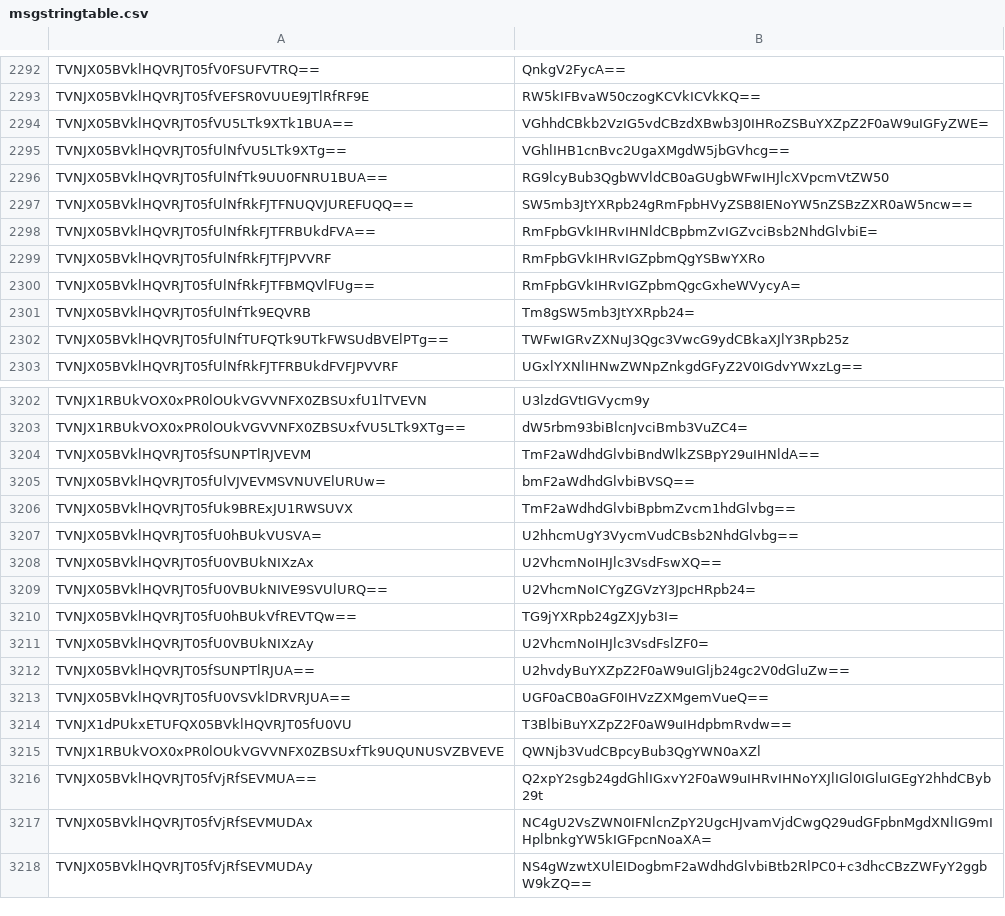
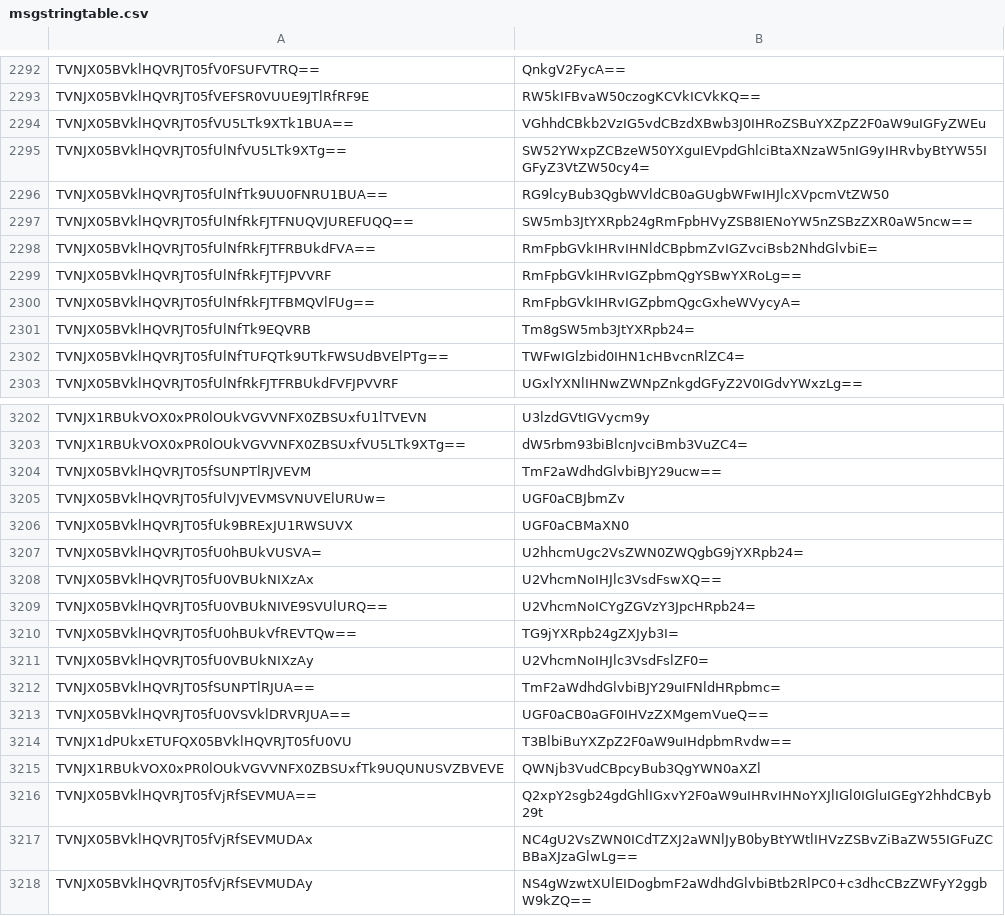
Before and after one commit to userid0/ROenglishRE, a CSV file: Translation/Compatibility/2023-08-02/data/msgstringtable.csv, drawn as a sheet; only a part is shown, gaps mark what is left out; the diff covers the shown part only.

Commit message:
Minor Update - 12th May 2026 - Added jsonbson.py for MacroReport and Repute files - Credits to secretdataz sharing it back then - Updated and moved GuildTip.txt into data folder - Updated msgstringtable related files - Fixed 2025-09-02 version of EquipmentPropertiesOrder.lub - Massive Update to OngoingQuests.lub, fixing missing arguments and added some translated quests   Still got ~1200 more to add and a lot of [Standby] to add to Cooldown Quests (CoolTimeQuest argument)

```diff
--- a/Translation/Compatibility/2023-08-02/data/msgstringtable.csv
+++ b/Translation/Compatibility/2023-08-02/data/msgstringtable.csv
@@ -2293,4 +2293,4 @@ TVNJX05BVklHQVRJT05fV0FSUFVTRQ==,QnkgV2FycA==
 TVNJX05BVklHQVRJT05fVEFSR0VUUE9JTlRfRF9E,RW5kIFBvaW50czogKCVkICVkKQ==
-TVNJX05BVklHQVRJT05fVU5LTk9XTk1BUA==,VGhhdCBkb2VzIG5vdCBzdXBwb3J0IHRoZSBuYXZpZ2F0aW9uIGFyZWE=
-TVNJX05BVklHQVRJT05fUlNfVU5LTk9XTg==,VGhlIHB1cnBvc2UgaXMgdW5jbGVhcg==
+TVNJX05BVklHQVRJT05fVU5LTk9XTk1BUA==,VGhhdCBkb2VzIG5vdCBzdXBwb3J0IHRoZSBuYXZpZ2F0aW9uIGFyZWEu
+TVNJX05BVklHQVRJT05fUlNfVU5LTk9XTg==,SW52YWxpZCBzeW50YXguIEVpdGhlciBtaXNzaW5nIG9yIHRvbyBtYW55IGFyZ3VtZW50cy4=
 TVNJX05BVklHQVRJT05fUlNfTk9UU0FNRU1BUA==,RG9lcyBub3QgbWVldCB0aGUgbWFwIHJlcXVpcmVtZW50
@@ -2298,6 +2298,6 @@ TVNJX05BVklHQVRJT05fUlNfRkFJTFNUQVJUREFUQQ==,SW5mb3JtYXRpb24gRmFpbHVyZSB8IENoYW5
 TVNJX05BVklHQVRJT05fUlNfRkFJTFRBUkdFVA==,RmFpbGVkIHRvIHNldCBpbmZvIGZvciBsb2NhdGlvbiE=
-TVNJX05BVklHQVRJT05fUlNfRkFJTFJPVVRF,RmFpbGVkIHRvIGZpbmQgYSBwYXRo
+TVNJX05BVklHQVRJT05fUlNfRkFJTFJPVVRF,RmFpbGVkIHRvIGZpbmQgYSBwYXRoLg==
 TVNJX05BVklHQVRJT05fUlNfRkFJTFBMQVlFUg==,RmFpbGVkIHRvIGZpbmQgcGxheWVycyA=
 TVNJX05BVklHQVRJT05fUlNfTk9EQVRB,Tm8gSW5mb3JtYXRpb24=
-TVNJX05BVklHQVRJT05fUlNfTUFQTk9UTkFWSUdBVElPTg==,TWFwIGRvZXNuJ3Qgc3VwcG9ydCBkaXJlY3Rpb25z
+TVNJX05BVklHQVRJT05fUlNfTUFQTk9UTkFWSUdBVElPTg==,TWFwIGlzbid0IHN1cHBvcnRlZC4=
 TVNJX05BVklHQVRJT05fUlNfRkFJTFRBUkdFVFJPVVRF,UGxlYXNlIHNwZWNpZnkgdGFyZ2V0IGdvYWxzLg==
@@ -3203,6 +3203,6 @@ TVNJX1RBUkVOX0xPR0lOUkVGVVNFX0ZBSUxfU1lTVEVN,U3lzdGVtIGVycm9y
 TVNJX1RBUkVOX0xPR0lOUkVGVVNFX0ZBSUxfVU5LTk9XTg==,dW5rbm93biBlcnJvciBmb3VuZC4=
-TVNJX05BVklHQVRJT05fSUNPTlRJVEVM,TmF2aWdhdGlvbiBndWlkZSBpY29uIHNldA==
-TVNJX05BVklHQVRJT05fUlVJVEVMSVNUVElURUw=,bmF2aWdhdGlvbiBVSQ==
-TVNJX05BVklHQVRJT05fUk9BRExJU1RWSUVX,TmF2aWdhdGlvbiBpbmZvcm1hdGlvbg==
-TVNJX05BVklHQVRJT05fU0hBUkVUSVA=,U2hhcmUgY3VycmVudCBsb2NhdGlvbg==
+TVNJX05BVklHQVRJT05fSUNPTlRJVEVM,TmF2aWdhdGlvbiBJY29ucw==
+TVNJX05BVklHQVRJT05fUlVJVEVMSVNUVElURUw=,UGF0aCBJbmZv
+TVNJX05BVklHQVRJT05fUk9BRExJU1RWSUVX,UGF0aCBMaXN0
+TVNJX05BVklHQVRJT05fU0hBUkVUSVA=,U2hhcmUgc2VsZWN0ZWQgbG9jYXRpb24=
 TVNJX05BVklHQVRJT05fU0VBUkNIXzAx,U2VhcmNoIHJlc3VsdFswXQ==
@@ -3211,3 +3211,3 @@ TVNJX05BVklHQVRJT05fU0hBUkVfREVTQw==,TG9jYXRpb24gZXJyb3I=
 TVNJX05BVklHQVRJT05fU0VBUkNIXzAy,U2VhcmNoIHJlc3VsdFslZF0=
-TVNJX05BVklHQVRJT05fSUNPTlRJUA==,U2hvdyBuYXZpZ2F0aW9uIGljb24gc2V0dGluZw==
+TVNJX05BVklHQVRJT05fSUNPTlRJUA==,TmF2aWdhdGlvbiBJY29uIFNldHRpbmc=
 TVNJX05BVklHQVRJT05fU0VSVklDRVRJUA==,UGF0aCB0aGF0IHVzZXMgemVueQ==
@@ -3216,3 +3216,3 @@ TVNJX1RBUkVOX0xPR0lOUkVGVVNFX0ZBSUxfTk9UQUNUSVZBVEVE,QWNjb3VudCBpcyBub3QgYWN0aXZ
 TVNJX05BVklHQVRJT05fVjRfSEVMUA==,Q2xpY2sgb24gdGhlIGxvY2F0aW9uIHRvIHNoYXJlIGl0IGluIGEgY2hhdCByb29t
-TVNJX05BVklHQVRJT05fVjRfSEVMUDAx,NC4gU2VsZWN0IFNlcnZpY2UgcHJvamVjdCwgQ29udGFpbnMgdXNlIG9mIHplbnkgYW5kIGFpcnNoaXA=
+TVNJX05BVklHQVRJT05fVjRfSEVMUDAx,NC4gU2VsZWN0ICdTZXJ2aWNlJyB0byBtYWtlIHVzZSBvZiBaZW55IGFuZCBBaXJzaGlwLg==
 TVNJX05BVklHQVRJT05fVjRfSEVMUDAy,NS4gWzwtXUlEIDogbmF2aWdhdGlvbiBtb2RlPC0+c3dhcCBzZWFyY2ggbW9kZQ==
```
Also changed, not shown: 48 edited cells elsewhere in this file, 15 other files.
